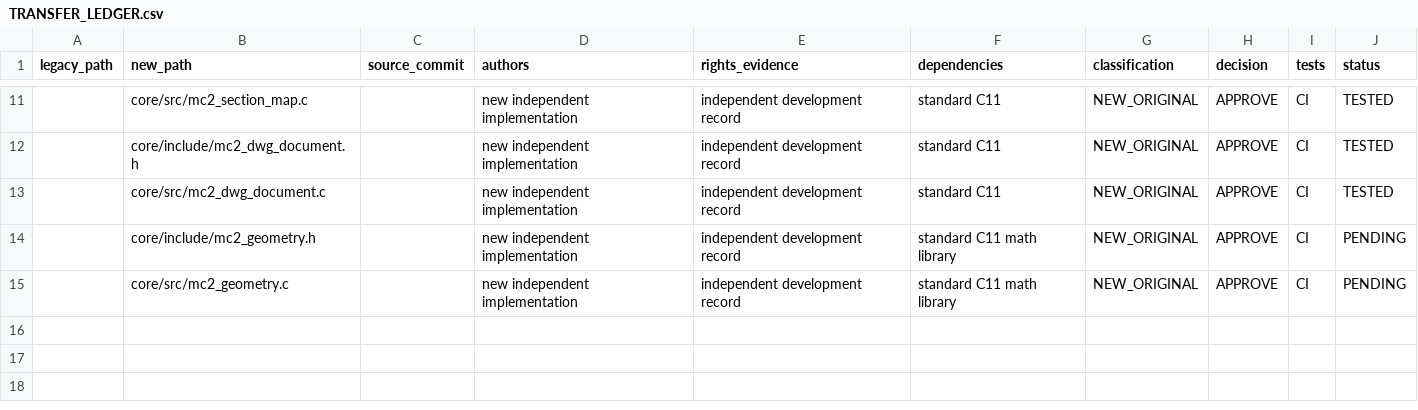
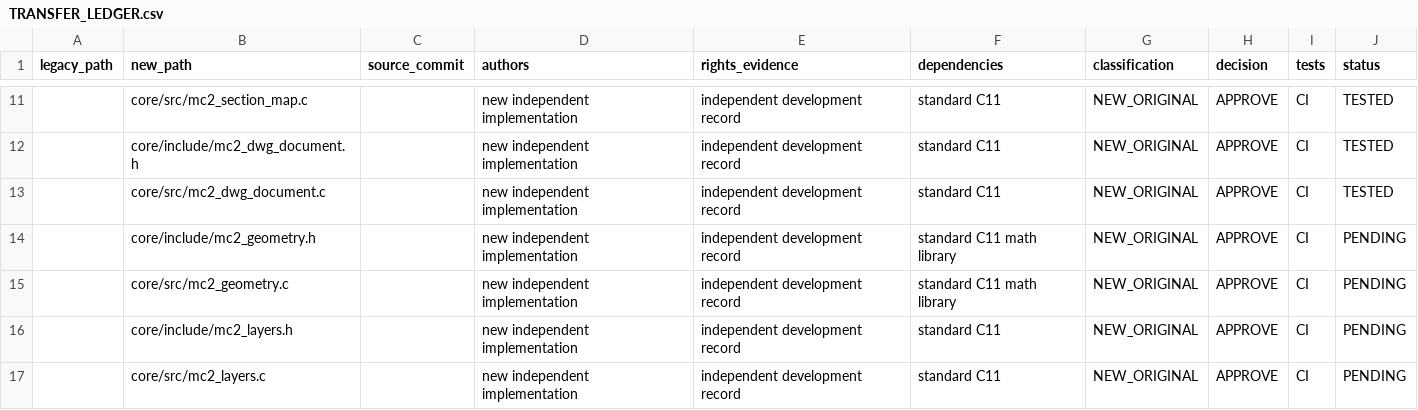
Before and after one commit to santiye2019-lab/MusaCAD, a CSV file: MusaCAD2/migration/TRANSFER_LEDGER.csv, drawn as a sheet; only a part is shown, gaps mark what is left out; the diff names each change by its address in the sheet, - before the commit and + after, or states it on an @@ line.

Commit message:
docs(musacad2): register layer and color resolver provenance

```diff
--- a/MusaCAD2/migration/TRANSFER_LEDGER.csv
+++ b/MusaCAD2/migration/TRANSFER_LEDGER.csv
+row 16:  | core/include/mc2_layers.h |  | new independent implementation | independent development record | standard C11 | NEW_ORIGINAL | APPROVE | CI | PENDING
+row 17:  | core/src/mc2_layers.c |  | new independent implementation | independent development record | standard C11 | NEW_ORIGINAL | APPROVE | CI | PENDING
```
